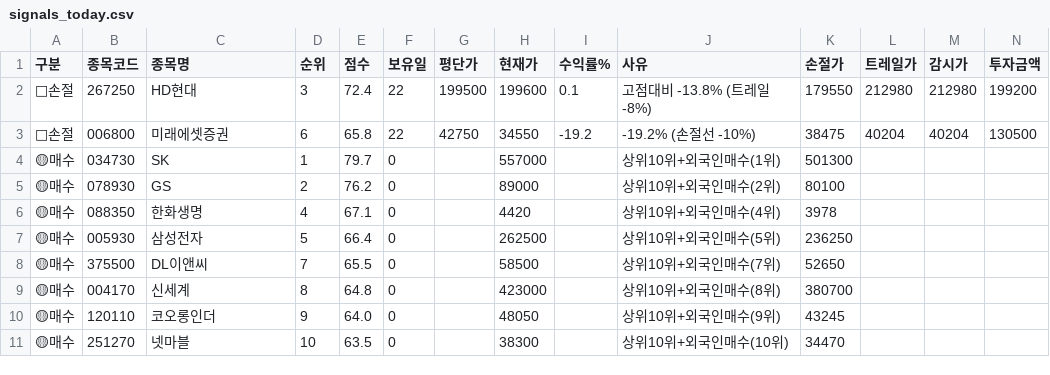
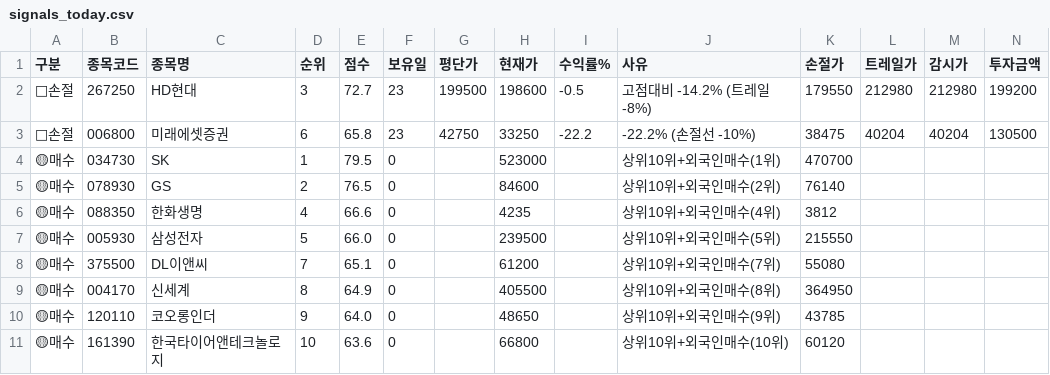
Before and after one commit to sunbmj4119-cmd/rich, a CSV file: data/signals_today.csv, drawn as a sheet; only a part is shown; removed rows and columns are numbered as before the commit, all else as after; rows hold the shown columns only; the diff names each change by its address in the sheet, - before the commit and + after, or states it on an @@ line.

```diff
--- a/data/signals_today.csv
+++ b/data/signals_today.csv
-E2 (점수): 72.4
+E2 (점수): 72.7
-F2:F3 (보유일): 22
+F2:F3 (보유일): 23
-H2 (현재가): 199600
+H2 (현재가): 198600
-I2 (수익률%): 0.1
+I2 (수익률%): -0.5
-J2 (사유): 고점대비 -13.8% (트레일 -8%)
+J2 (사유): 고점대비 -14.2% (트레일 -8%)
-H3 (현재가): 34550
+H3 (현재가): 33250
-I3 (수익률%): -19.2
+I3 (수익률%): -22.2
-J3 (사유): -19.2% (손절선 -10%)
+J3 (사유): -22.2% (손절선 -10%)
-E4 (점수): 79.7
+E4 (점수): 79.5
-H4 (현재가): 557000
+H4 (현재가): 523000
-K4 (손절가): 501300
+K4 (손절가): 470700
-E5 (점수): 76.2
+E5 (점수): 76.5
-H5 (현재가): 89000
+H5 (현재가): 84600
-K5 (손절가): 80100
+K5 (손절가): 76140
-E6 (점수): 67.1
+E6 (점수): 66.6
-H6 (현재가): 4420
+H6 (현재가): 4235
-K6 (손절가): 3978
+K6 (손절가): 3812
-E7 (점수): 66.4
+E7 (점수): 66.0
-H7 (현재가): 262500
+H7 (현재가): 239500
-K7 (손절가): 236250
+K7 (손절가): 215550
-E8 (점수): 65.5
+E8 (점수): 65.1
-H8 (현재가): 58500
+H8 (현재가): 61200
-K8 (손절가): 52650
+K8 (손절가): 55080
-E9 (점수): 64.8
+E9 (점수): 64.9
-H9 (현재가): 423000
+H9 (현재가): 405500
-K9 (손절가): 380700
+K9 (손절가): 364950
-H10 (현재가): 48050
+H10 (현재가): 48650
-K10 (손절가): 43245
+K10 (손절가): 43785
-row 11: 🟡매수 | 251270 | 넷마블 | 10 | 63.5 | 0 |  | 38300 |  | 상위10위+외국인매수(10위) | 34470
+row 11: 🟡매수 | 161390 | 한국타이어앤테크놀로지 | 10 | 63.6 | 0 |  | 66800 |  | 상위10위+외국인매수(10위) | 60120
```
Also changed, not shown: data/shorts.csv, 5 other files.
